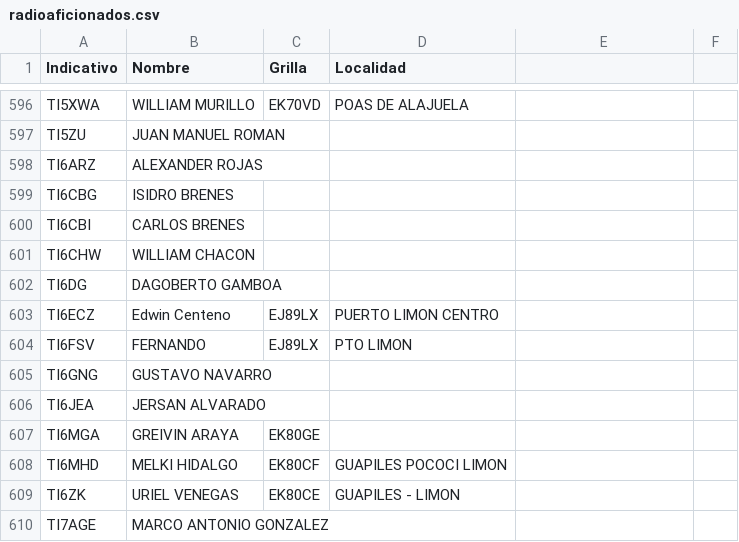
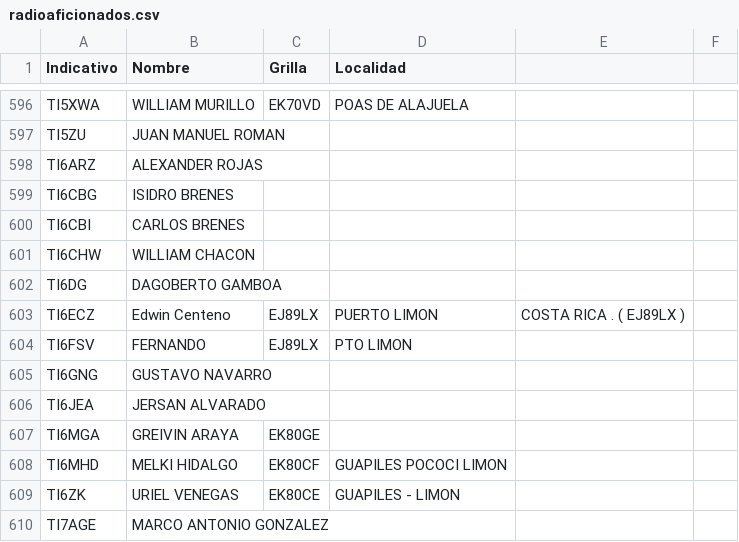
Before and after one commit to ti3wti/revista-matutina, a CSV file: data/radioaficionados.csv, drawn as a sheet; only a part is shown, gaps mark what is left out.

Commit message:
Actualiza grilla/localidad TI6ECZ

```diff
--- a/data/radioaficionados.csv
+++ b/data/radioaficionados.csv
@@ -602,3 +602,3 @@ TI6CHW,WILLIAM CHACON,,
 TI6DG,DAGOBERTO GAMBOA,,
-TI6ECZ,Edwin Centeno,EJ89LX,PUERTO LIMON CENTRO
+TI6ECZ,Edwin Centeno,EJ89LX,PUERTO LIMON ,COSTA RICA . ( EJ89LX )
 TI6FSV,FERNANDO,EJ89LX,PTO LIMON
```
